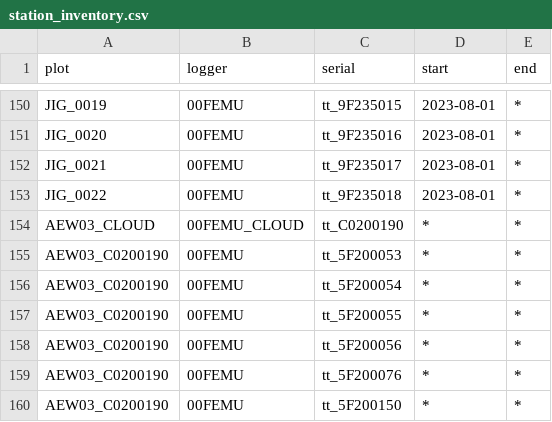
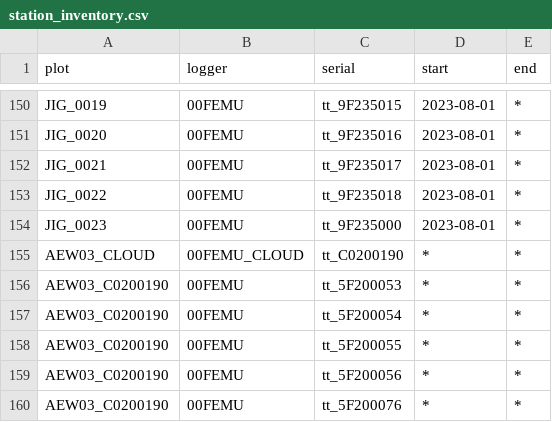
Before and after one commit to environmentalinformatics-marburg/tubedb, a CSV file: config/nature40/station_inventory.csv, drawn as a sheet; only a part is shown, gaps mark what is left out; the shorter side is filled out with more unchanged rows; the diff names each change by its address in the sheet, - before the commit and + after, or states it on an @@ line.

Commit message:
app plot status table selection of project, group, plot, search; app plot status table links to plot time series diagrams; logical order of properties in status log file; natur40 plot, station inventory update

```diff
--- a/config/nature40/station_inventory.csv
+++ b/config/nature40/station_inventory.csv
+row 154: JIG_0023 | 00FEMU | tt_9F235000 | 2023-08-01 | *
```
Also changed, not shown: config/nature40/plot_inventory.csv, 13 other files.
